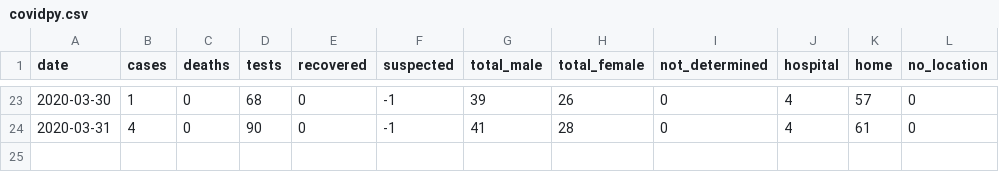
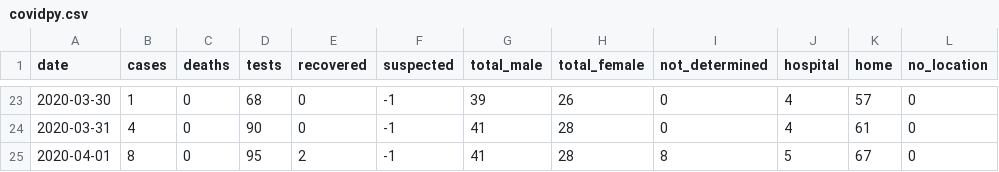
Before and after one commit to torresmateo/covidpy-rest, a CSV file: data/covidpy.csv, drawn as a sheet; only a part is shown, gaps mark what is left out.

Commit message:
update data

```diff
--- a/data/covidpy.csv
+++ b/data/covidpy.csv
@@ -24 +24,2 @@ date,cases,deaths,tests,recovered,suspected,total_male,total_female,not_determin
 2020-03-31, 4,0, 90,0,-1,41,28,0,4,61, 0
+2020-04-01, 8,0, 95,2,-1,41,28,8,5,67, 0
```
